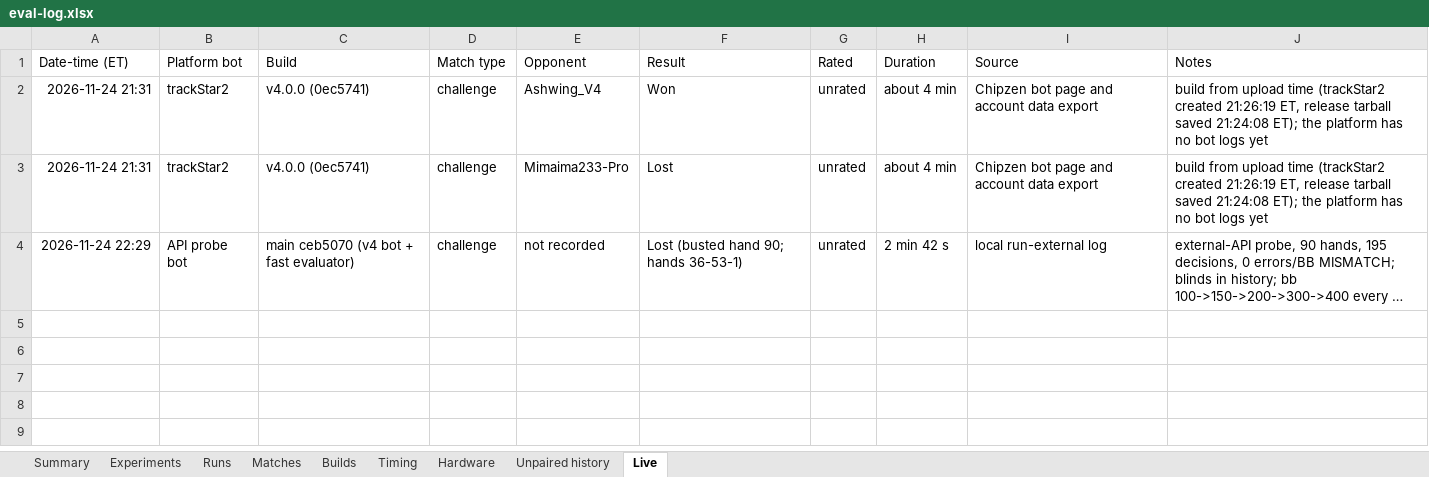
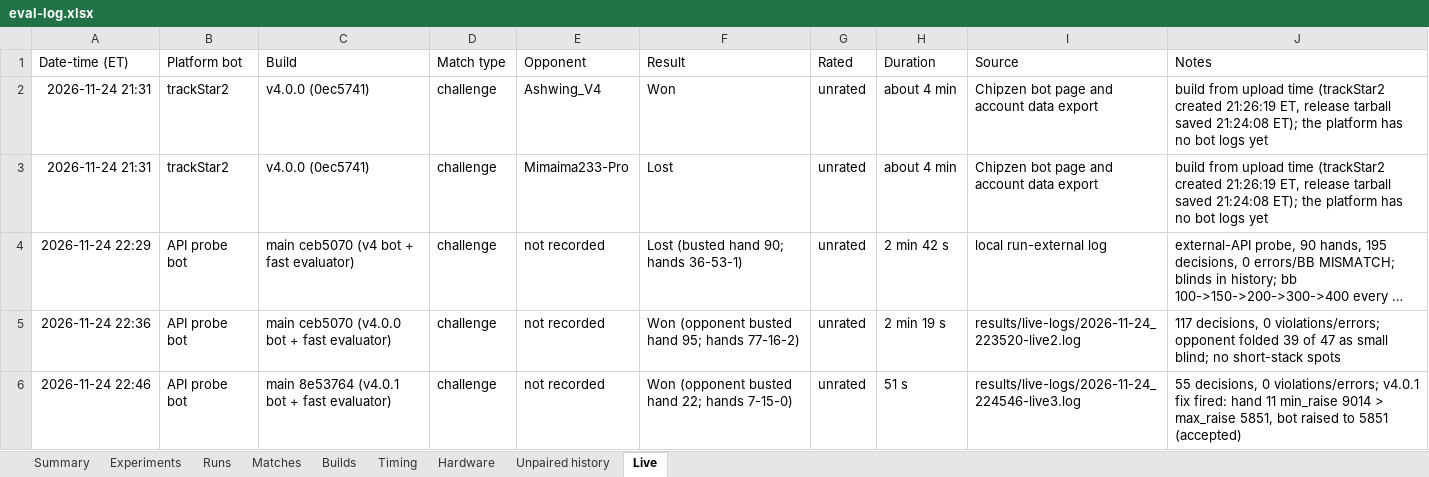
Before and after one commit to yashlad1/pokercpp, an Excel workbook: results/eval-log.xlsx, sheet Live, drawn as a sheet; long unchanged cells end in …; values as stored, in another font and other column widths than the file's, no borders; the diff names each change by its address in the sheet, - before the commit and + after, or states it on an @@ line.

Commit message:
Log live matches 2 and 3 (v4.0.1 short-stack fix seen working live)

```diff
--- a/results/eval-log.xlsx (sheet Live)
+++ b/results/eval-log.xlsx (sheet Live)
+row 5: 2026-11-24 22:36 | API probe bot | main ceb5070 (v4.0.0 bot + fast evaluator) | challenge | not recorded | Won (opponent busted hand 95; hands 77-16-2) | unrated | 2 min 19 s | results/live-logs/2026-11-24_223520-live2.log | 117 decisions, 0 violations/errors; opponent folded 39 of 47 as small blind; no short-stack spots
+row 6: 2026-11-24 22:46 | API probe bot | main 8e53764 (v4.0.1 bot + fast evaluator) | challenge | not recorded | Won (opponent busted hand 22; hands 7-15-0) | unrated | 51 s | results/live-logs/2026-11-24_224546-live3.log | 55 decisions, 0 violations/errors; v4.0.1 fix fired: hand 11 min_raise 9014 > max_raise 5851, bot raised to 5851 (accepted)
```
